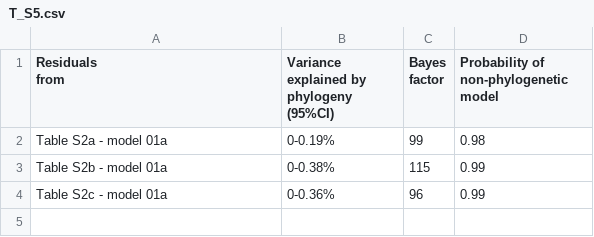
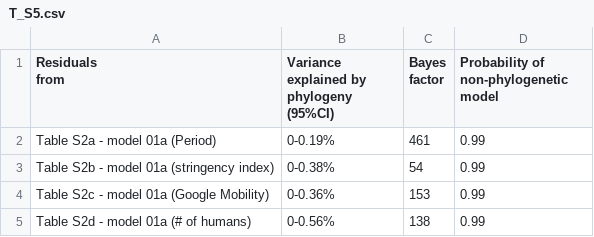
Before and after one commit to MartinBulla/avian_FID_covid, a CSV file: Data/T_S5.csv, drawn as a sheet.

```diff
--- a/Data/T_S5.csv
+++ b/Data/T_S5.csv
@@ -4,4 +4,5 @@ from","Variance explained by phylogeny
 factor",Probability of non-phylogenetic model
-Table S2a - model 01a,0-0.19%,99,0.98
-Table S2b - model 01a,0-0.38%,115,0.99
-Table S2c - model 01a,0-0.36%,96,0.99
+Table S2a - model 01a (Period),0-0.19%,461,0.99
+Table S2b - model 01a (stringency index),0-0.38%,54,0.99
+Table S2c - model 01a (Google Mobility),0-0.36%,153,0.99
+Table S2d - model 01a (# of humans),0-0.56%,138,0.99
```
Also changed, not shown: 8 other files.
